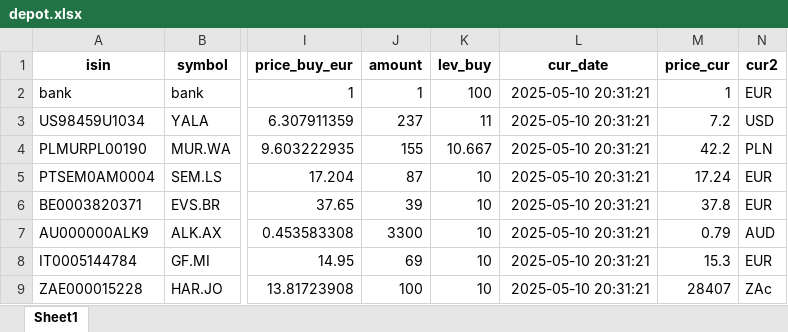
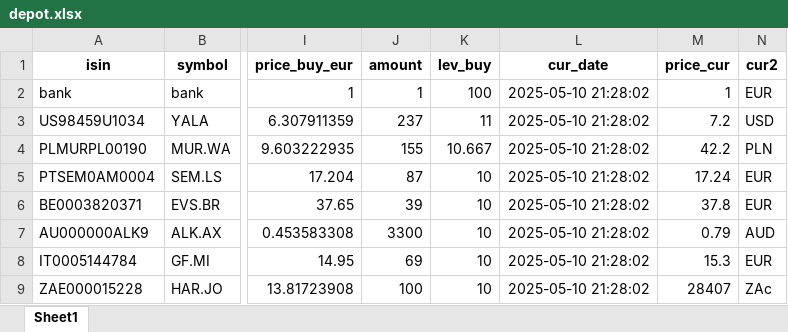
Before and after one commit to ThorstenBLN/stocks, an Excel workbook: data/depot.xlsx, sheet Sheet1, drawn as a sheet; only a part is shown, gaps mark what is left out; values as stored, in another font and other column widths than the file's, no borders; the diff names each change by its address in the sheet, - before the commit and + after, or states it on an @@ line.

```diff
--- a/data/depot.xlsx (sheet Sheet1)
+++ b/data/depot.xlsx (sheet Sheet1)
-L2:L9 (cur_date): 2025-05-10 20:31:21
+L2:L9 (cur_date): 2025-05-10 21:28:02
```
Also changed, not shown: data/depot_hist.xlsx, data/transactions.xlsx.
